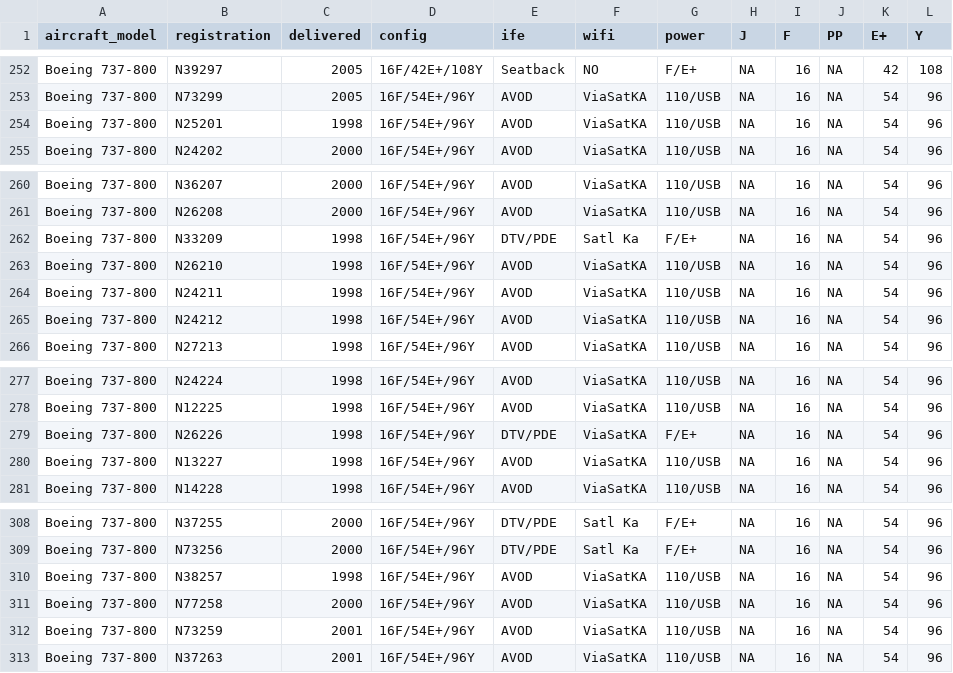
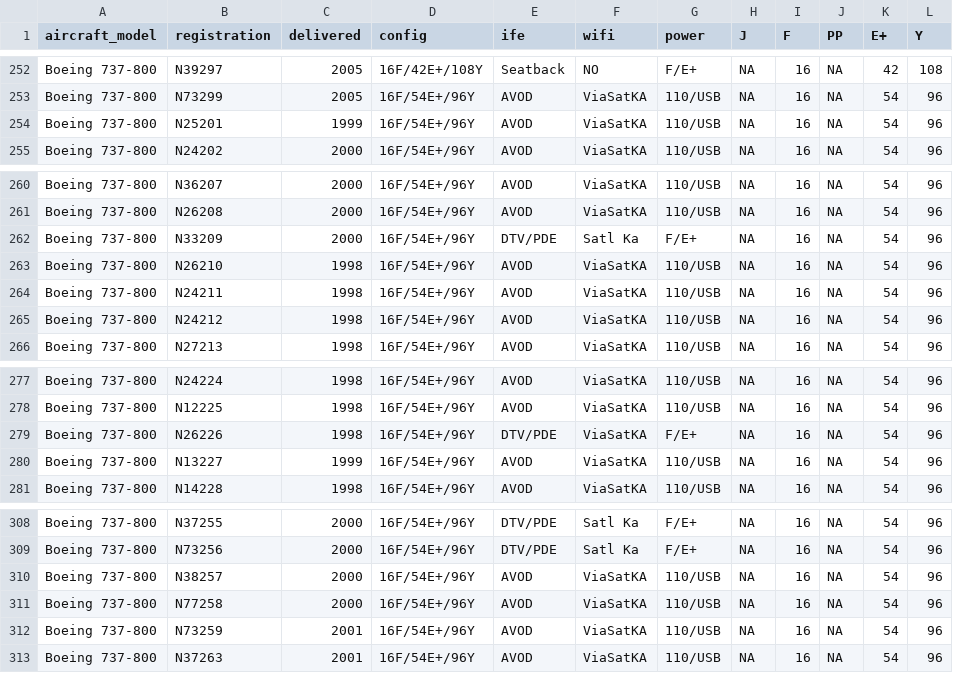
Before and after one commit to mstavro/fleetR, a CSV file: data/united_full_fleet_info.csv, drawn as a sheet; only a part is shown, gaps mark what is left out; the diff names each change by its address in the sheet, - before the commit and + after, or states it on an @@ line.

```diff
--- a/data/united_full_fleet_info.csv
+++ b/data/united_full_fleet_info.csv
-C254 (delivered): 1998
+C254 (delivered): 1999
-C262 (delivered): 1998
+C262 (delivered): 2000
-C280 (delivered): 1998
+C280 (delivered): 1999
-C310 (delivered): 1998
+C310 (delivered): 2000
```
